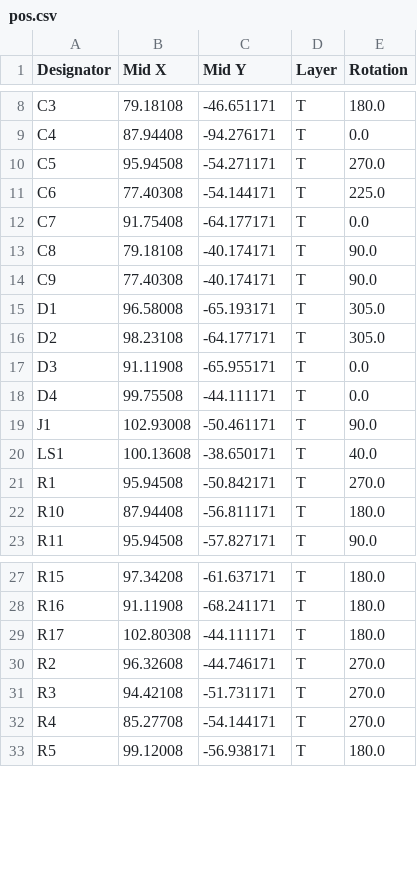
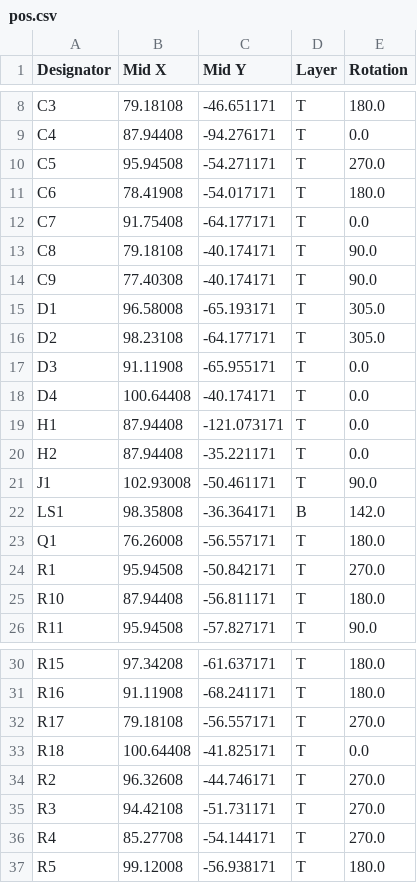
Before and after one commit to Ardelean-Calin/plantbuddy-hw, a CSV file: output/pos.csv, drawn as a sheet; only a part is shown, gaps mark what is left out.

```diff
--- a/output/pos.csv
+++ b/output/pos.csv
@@ -10,3 +10,3 @@ C4,87.94408,-94.276171,T,0.0
 C5,95.94508,-54.271171,T,270.0
-C6,77.40308,-54.144171,T,225.0
+C6,78.41908,-54.017171,T,180.0
 C7,91.75408,-64.177171,T,0.0
@@ -17,5 +17,8 @@ D2,98.23108,-64.177171,T,305.0
 D3,91.11908,-65.955171,T,0.0
-D4,99.75508,-44.111171,T,0.0
+D4,100.64408,-40.174171,T,0.0
+H1,87.94408,-121.073171,T,0.0
+H2,87.94408,-35.221171,T,0.0
 J1,102.93008,-50.461171,T,90.0
-LS1,100.13608,-38.650171,T,40.0
+LS1,98.35808,-36.364171,B,142.0
+Q1,76.26008,-56.557171,T,180.0
 R1,95.94508,-50.842171,T,270.0
@@ -28,3 +31,4 @@ R15,97.34208,-61.637171,T,180.0
 R16,91.11908,-68.241171,T,180.0
-R17,102.80308,-44.111171,T,180.0
+R17,79.18108,-56.557171,T,270.0
+R18,100.64408,-41.825171,T,0.0
 R2,96.32608,-44.746171,T,270.0
```
Also changed, not shown: output/bom.csv, 20 other files.
